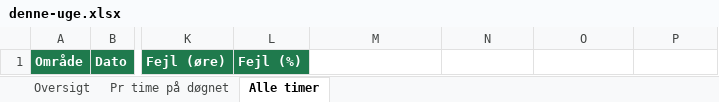
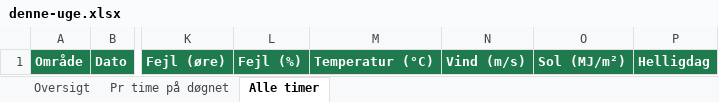
Before and after one commit to jonurskov/Ladetid-data, an Excel workbook: excel/denne-uge.xlsx, sheet Alle timer, drawn as a sheet; only a part is shown, gaps mark what is left out; values as stored, in another font and other column widths than the file's, no borders; the diff names each change by its address in the sheet, - before the commit and + after, or states it on an @@ line.

```diff
--- a/excel/denne-uge.xlsx (sheet Alle timer)
+++ b/excel/denne-uge.xlsx (sheet Alle timer)
-M1: (empty)
+M1: Temperatur (°C)
-M1:P1 fill: none
+M1:P1 fill: #1F7A4D
-N1: (empty)
+N1: Vind (m/s)
-O1: (empty)
+O1: Sol (MJ/m²)
-P1: (empty)
+P1: Helligdag
```
Also changed, not shown: sheet Oversigt, excel/seneste.xlsx, 4 other files.
